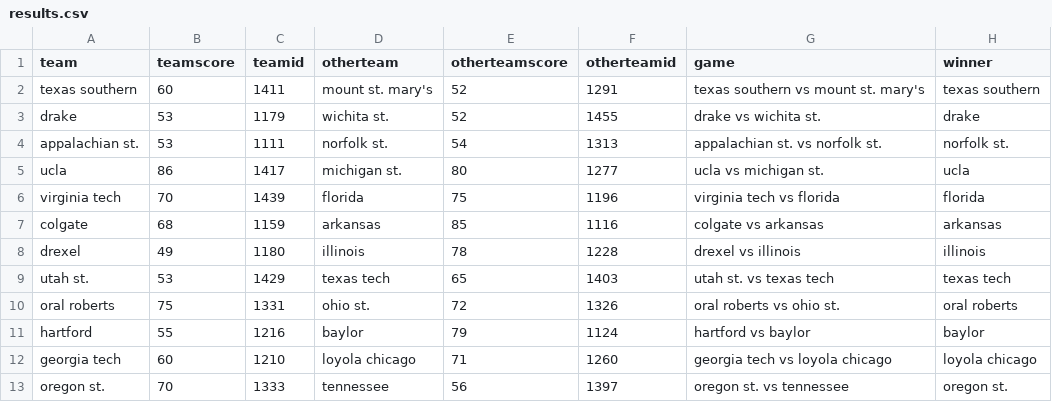
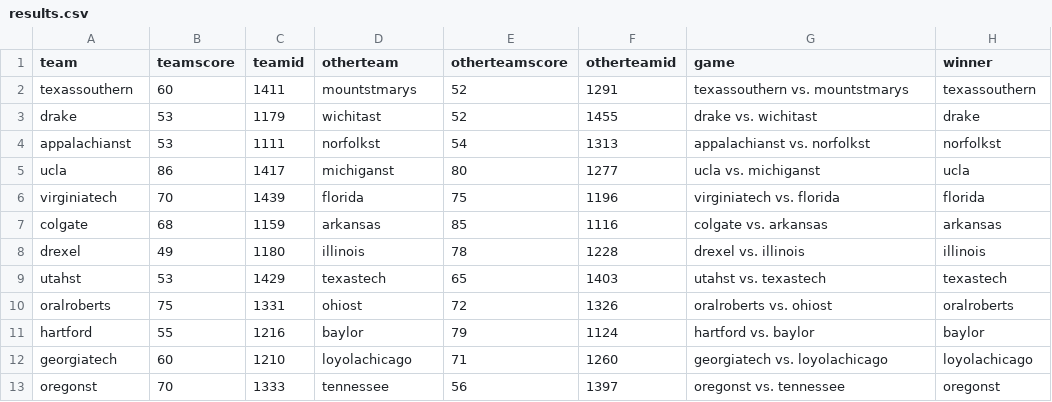
Before and after one commit to despresj/March-Madness, a CSV file: data/results.csv, drawn as a sheet; only a part is shown; the diff covers the shown part only.

```diff
--- a/data/results.csv
+++ b/data/results.csv
@@ -1,13 +1,13 @@
 team,teamscore,teamid,otherteam,otherteamscore,otherteamid,game,winner
-texas southern,60,1411,mount st. mary's,52,1291,texas southern vs mount st. mary's,texas southern
-drake,53,1179,wichita st.,52,1455,drake vs wichita st.,drake
-appalachian st.,53,1111,norfolk st.,54,1313,appalachian st. vs norfolk st.,norfolk st.
-ucla,86,1417,michigan st.,80,1277,ucla vs michigan st.,ucla
-virginia tech,70,1439,florida,75,1196,virginia tech vs florida,florida
-colgate,68,1159,arkansas,85,1116,colgate vs arkansas,arkansas
-drexel,49,1180,illinois,78,1228,drexel vs illinois,illinois
-utah st.,53,1429,texas tech,65,1403,utah st. vs texas tech,texas tech
-oral roberts,75,1331,ohio st.,72,1326,oral roberts vs ohio st.,oral roberts
-hartford,55,1216,baylor,79,1124,hartford vs baylor,baylor
-georgia tech,60,1210,loyola chicago,71,1260,georgia tech vs loyola chicago,loyola chicago
-oregon st.,70,1333,tennessee,56,1397,oregon st. vs tennessee,oregon st.
+texassouthern,60,1411,mountstmarys,52,1291,texassouthern vs. mountstmarys,texassouthern
+drake,53,1179,wichitast,52,1455,drake vs. wichitast,drake
+appalachianst,53,1111,norfolkst,54,1313,appalachianst vs. norfolkst,norfolkst
+ucla,86,1417,michiganst,80,1277,ucla vs. michiganst,ucla
+virginiatech,70,1439,florida,75,1196,virginiatech vs. florida,florida
+colgate,68,1159,arkansas,85,1116,colgate vs. arkansas,arkansas
+drexel,49,1180,illinois,78,1228,drexel vs. illinois,illinois
+utahst,53,1429,texastech,65,1403,utahst vs. texastech,texastech
+oralroberts,75,1331,ohiost,72,1326,oralroberts vs. ohiost,oralroberts
+hartford,55,1216,baylor,79,1124,hartford vs. baylor,baylor
+georgiatech,60,1210,loyolachicago,71,1260,georgiatech vs. loyolachicago,loyolachicago
+oregonst,70,1333,tennessee,56,1397,oregonst vs. tennessee,oregonst
```
Also changed, not shown: 94 edited cells elsewhere in this file, 1 other file.
